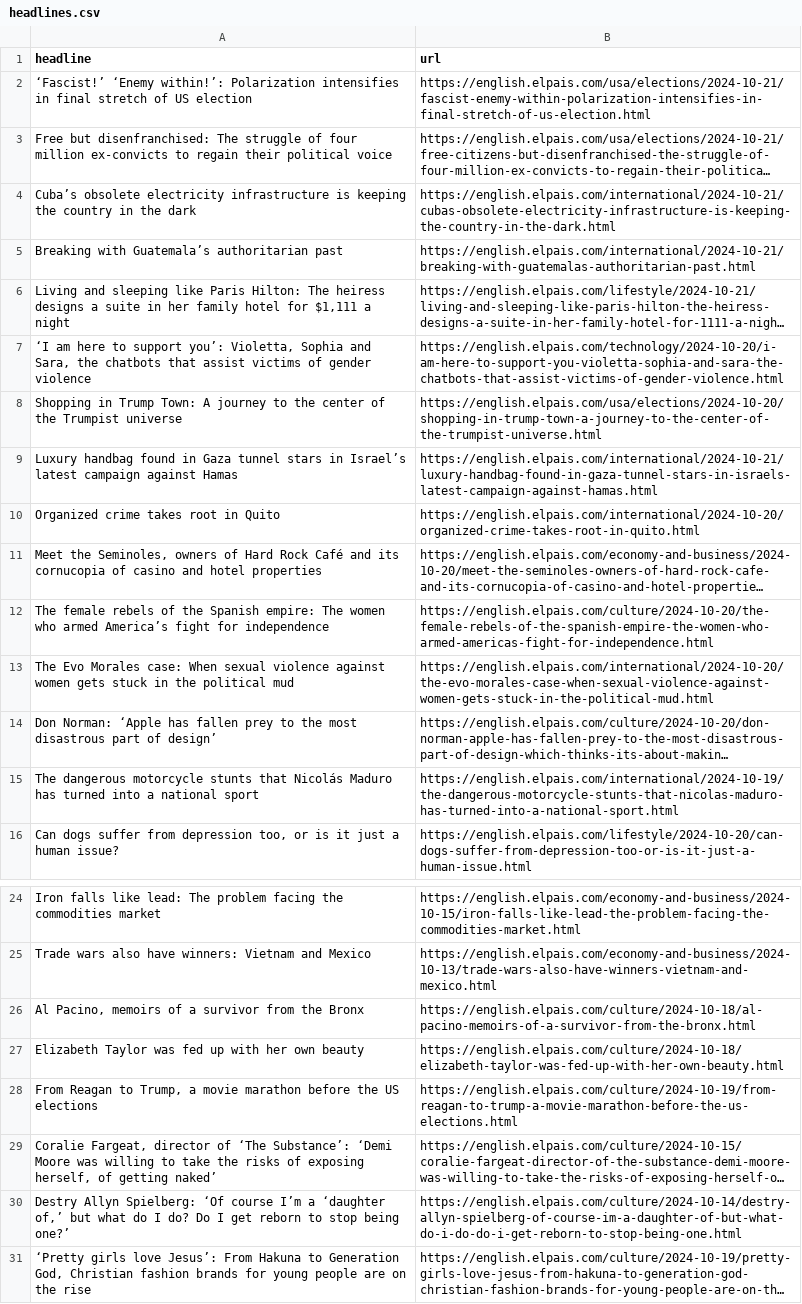
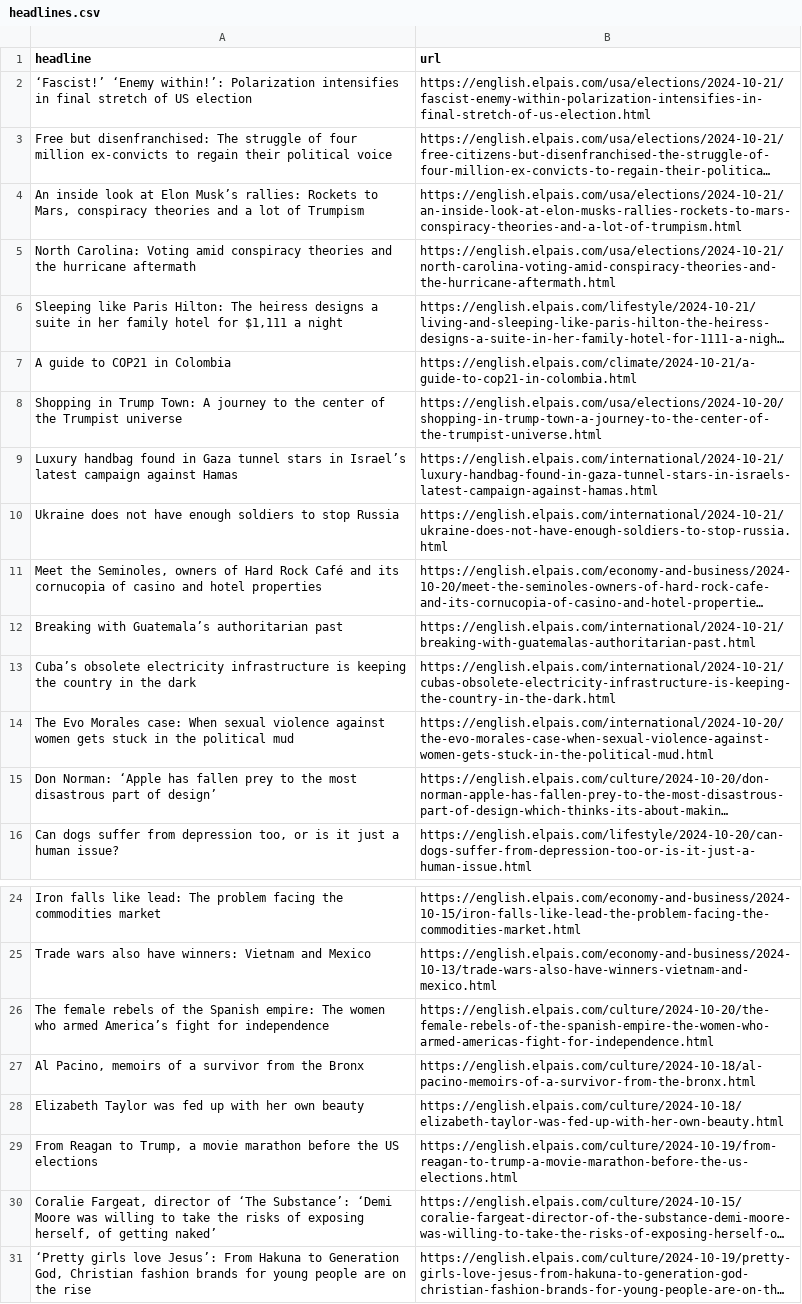
Before and after one commit to JSorrell99/el-pais-autoscraper, a CSV file: headlines.csv, drawn as a sheet; only a part is shown, gaps mark what is left out; long unchanged cells end in …; removed rows and columns are numbered as before the commit, all else as after; the diff names each change by its address in the sheet, - before the commit and + after, or states it on an @@ line.

```diff
--- a/headlines.csv
+++ b/headlines.csv
+row 4: An inside look at Elon Musk’s rallies: Rockets to Mars, conspiracy theories and a lot of Trumpism | https://english.elpais.com/usa/elections/2024-10-21/an-inside-look-at-elon-musks-rallies-rockets-to-mars-conspiracy-theories-and-a-lot-of-trumpism.html
+row 5: North Carolina: Voting amid conspiracy theories and the hurricane aftermath | https://english.elpais.com/usa/elections/2024-10-21/north-carolina-voting-amid-conspiracy-theories-and-the-hurricane-aftermath.html
-A6 (headline): Living and sleeping like Paris…
+A6 (headline): Sleeping like Paris…
-row 7: ‘I am here to support you’: Violetta, Sophia and Sara, the chatbots that assist victims of gender violence | https://english.elpais.com/technology/2024-10-20/i-am-here-to-support-you-violetta-sophia-and-sara-the-chatbots-that-assist-victims-of-gender-violence.html
+row 7: A guide to COP21 in Colombia | https://english.elpais.com/climate/2024-10-21/a-guide-to-cop21-in-colombia.html
-row 10: Organized crime takes root in Quito | https://english.elpais.com/international/2024-10-20/organized-crime-takes-root-in-quito.html
+row 10: Ukraine does not have enough soldiers to stop Russia | https://english.elpais.com/international/2024-10-21/ukraine-does-not-have-enough-soldiers-to-stop-russia.html
@@ row 5 moved to row 12: Breaking with Guatemala’s authoritarian … @@
@@ row 4 moved to row 13: Cuba’s obsolete electricity infrastructu… @@
-row 15: The dangerous motorcycle stunts that Nicolás Maduro has turned into a national sport | https://english.elpais.com/international/2024-10-19/the-dangerous-motorcycle-stunts-that-nicolas-maduro-has-turned-into-a-national-sport.html
@@ row 12 moved to row 26: The female rebels of the Spanish empire:… @@
-row 30: Destry Allyn Spielberg: ‘Of course I’m a ‘daughter of,’ but what do I do? Do I get reborn to stop being one?’ | https://english.elpais.com/culture/2024-10-14/destry-allyn-spielberg-of-course-im-a-daughter-of-but-what-do-i-do-do-i-get-reborn-to-stop-being-one.html
```
